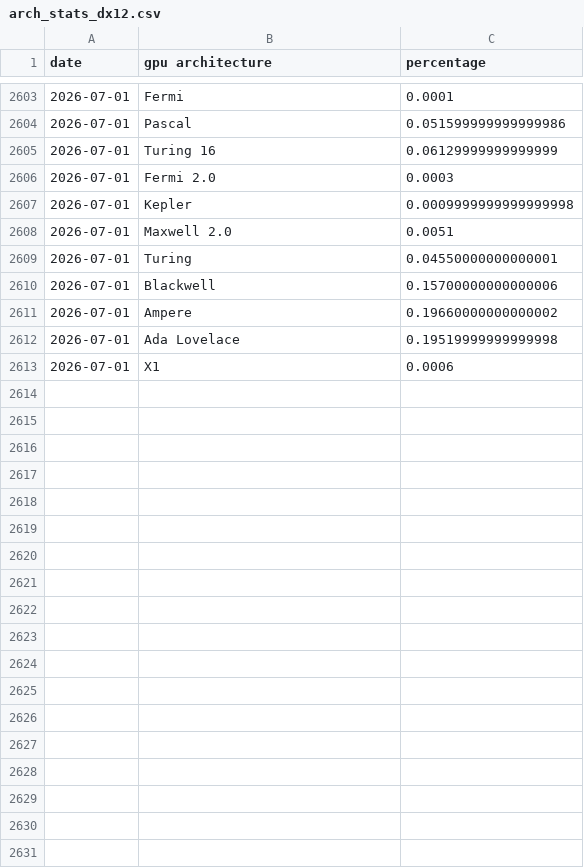
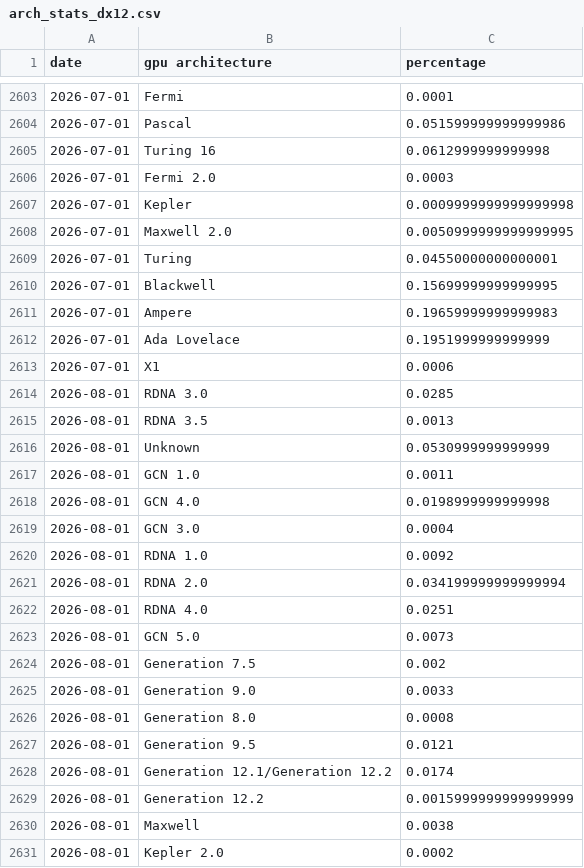
Before and after one commit to Devaniti/SteamHWSurveyGPUArchStats, a CSV file: arch_stats_dx12.csv, drawn as a sheet; only a part is shown, gaps mark what is left out; the diff covers the shown part only.

Commit message:
Updated stats for September 2026

```diff
--- a/arch_stats_dx12.csv
+++ b/arch_stats_dx12.csv
@@ -2604,10 +2604,28 @@ date,gpu architecture,percentage
 2026-07-01,Pascal,0.051599999999999986
-2026-07-01,Turing 16,0.06129999999999999
+2026-07-01,Turing 16,0.0612999999999998
 2026-07-01,Fermi 2.0,0.0003
 2026-07-01,Kepler,0.0009999999999999998
-2026-07-01,Maxwell 2.0,0.0051
+2026-07-01,Maxwell 2.0,0.0050999999999999995
 2026-07-01,Turing,0.04550000000000001
-2026-07-01,Blackwell,0.15700000000000006
-2026-07-01,Ampere,0.19660000000000002
-2026-07-01,Ada Lovelace,0.19519999999999998
+2026-07-01,Blackwell,0.15699999999999995
+2026-07-01,Ampere,0.19659999999999983
+2026-07-01,Ada Lovelace,0.1951999999999999
 2026-07-01,X1,0.0006
+2026-08-01,RDNA 3.0,0.0285
+2026-08-01,RDNA 3.5,0.0013
+2026-08-01,Unknown,0.0530999999999999
+2026-08-01,GCN 1.0,0.0011
+2026-08-01,GCN 4.0,0.0198999999999998
+2026-08-01,GCN 3.0,0.0004
+2026-08-01,RDNA 1.0,0.0092
+2026-08-01,RDNA 2.0,0.034199999999999994
+2026-08-01,RDNA 4.0,0.0251
+2026-08-01,GCN 5.0,0.0073
+2026-08-01,Generation 7.5,0.002
+2026-08-01,Generation 9.0,0.0033
+2026-08-01,Generation 8.0,0.0008
+2026-08-01,Generation 9.5,0.0121
+2026-08-01,Generation 12.1/Generation 12.2,0.0174
+2026-08-01,Generation 12.2,0.0015999999999999999
+2026-08-01,Maxwell,0.0038
+2026-08-01,Kepler 2.0,0.0002
```
Also changed, not shown: 40 added rows and 4 edited cells elsewhere in this file, arch_stats.csv, arch_stats_dx12_latest.csv, 3 other files.
